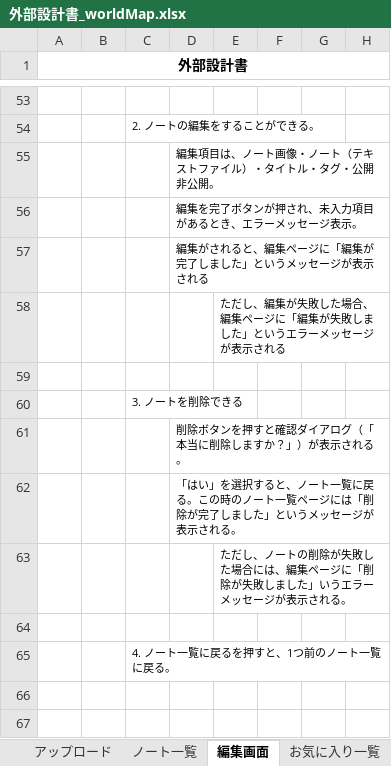
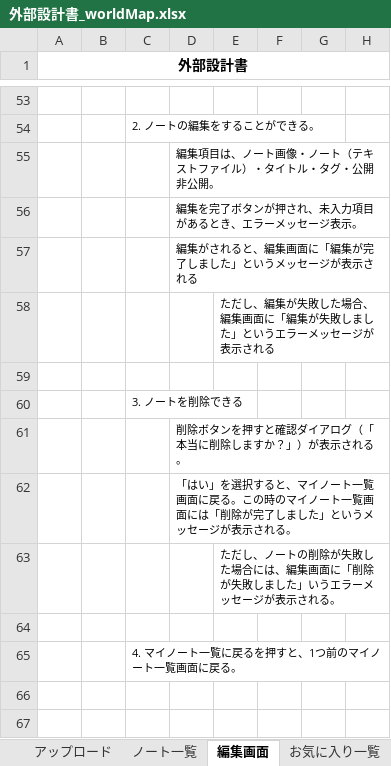
Before and after one commit to DOJO-2021/A-4, an Excel workbook: documents/外部設計書_worldMap.xlsx, sheet 編集画面, drawn as a sheet; only a part is shown, gaps mark what is left out; values as stored, in another font and other column widths than the file's, no borders; charts and pictures not drawn; the diff names each change by its address in the sheet, - before the commit and + after, or states it on an @@ line.

```diff
--- a/documents/外部設計書_worldMap.xlsx (sheet 編集画面)
+++ b/documents/外部設計書_worldMap.xlsx (sheet 編集画面)
-D57: 編集がされると、編集ページに「編集が完了しました」というメッセージが表示される
+D57: 編集がされると、編集画面に「編集が完了しました」というメッセージが表示される
-E58: …合、編集ページに「編集…
+E58: …合、編集画面に「編集…
-D62: …すると、ノート一覧に戻る。この時のノート一覧ページには「削…
+D62: …すると、マイノート一覧画面に戻る。この時のマイノート一覧画面には「削…
-E63: …は、編集ページに「削除…
+E63: …は、編集画面に「削除…
-C65: 4. ノート一覧に戻るを押すと、1つ前のノート一覧に戻る。
+C65: 4. マイノート一覧に戻るを押すと、1つ前のマイノート一覧画面に戻る。
```
Also changed, not shown: sheet 新規登録, sheet ログイン, sheet ノート一覧, sheet ノート詳細, sheet アップロード, sheet マイページ, 5 more sheets, other sheet tabs, charts or pictures.
